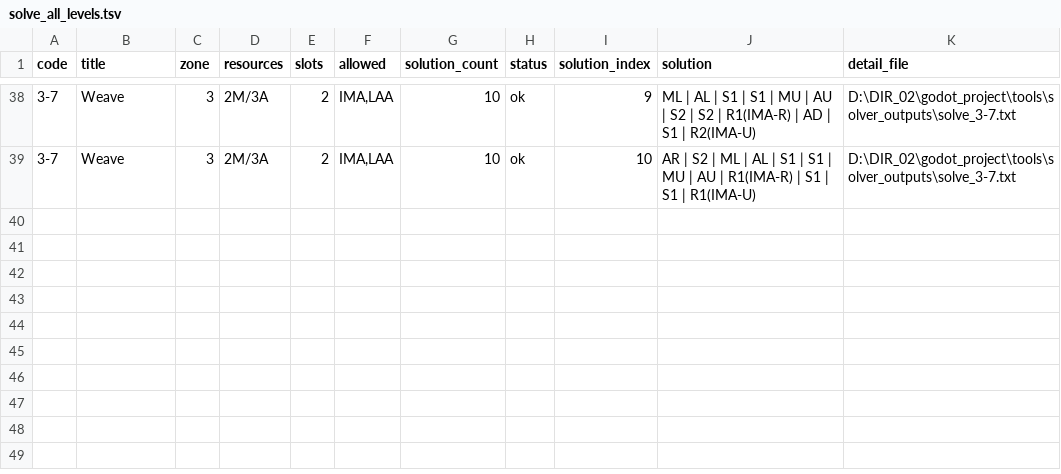
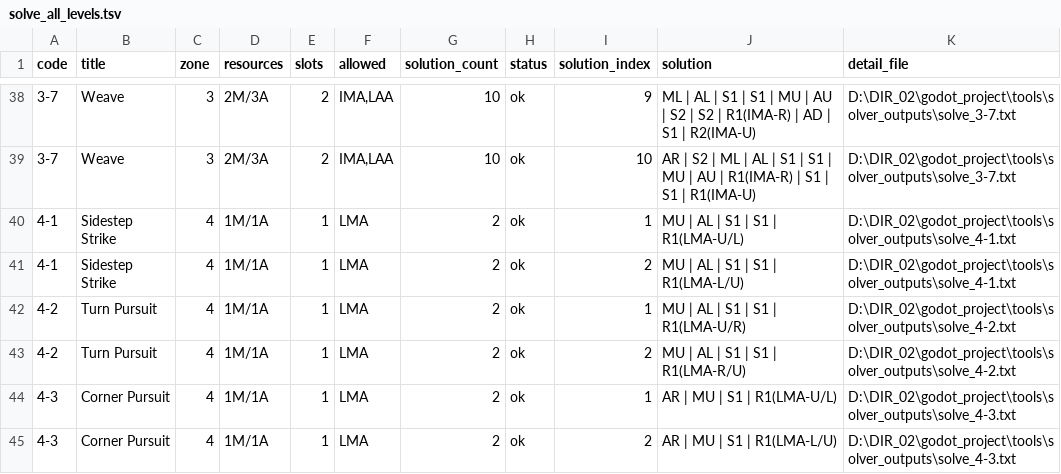
Before and after one commit to Periodev/DIR, a TSV file: godot_project/tools/solver_outputs/solve_all_levels.tsv, drawn as a sheet; only a part is shown, gaps mark what is left out; the diff names each change by its address in the sheet, - before the commit and + after, or states it on an @@ line.

Commit message:
Add zone 4 LMA pursuit levels

```diff
--- a/godot_project/tools/solver_outputs/solve_all_levels.tsv
+++ b/godot_project/tools/solver_outputs/solve_all_levels.tsv
+row 40: 4-1 | Sidestep Strike | 4 | 1M/1A | 1 | LMA | 2 | ok | 1 | MU | AL | S1 | S1 | R1(LMA-U/L) | D:\DIR_02\godot_project\tools\solver_outputs\solve_4-1.txt
+row 41: 4-1 | Sidestep Strike | 4 | 1M/1A | 1 | LMA | 2 | ok | 2 | MU | AL | S1 | S1 | R1(LMA-L/U) | D:\DIR_02\godot_project\tools\solver_outputs\solve_4-1.txt
+row 42: 4-2 | Turn Pursuit | 4 | 1M/1A | 1 | LMA | 2 | ok | 1 | MU | AL | S1 | S1 | R1(LMA-U/R) | D:\DIR_02\godot_project\tools\solver_outputs\solve_4-2.txt
+row 43: 4-2 | Turn Pursuit | 4 | 1M/1A | 1 | LMA | 2 | ok | 2 | MU | AL | S1 | S1 | R1(LMA-R/U) | D:\DIR_02\godot_project\tools\solver_outputs\solve_4-2.txt
+row 44: 4-3 | Corner Pursuit | 4 | 1M/1A | 1 | LMA | 2 | ok | 1 | AR | MU | S1 | R1(LMA-U/L) | D:\DIR_02\godot_project\tools\solver_outputs\solve_4-3.txt
+row 45: 4-3 | Corner Pursuit | 4 | 1M/1A | 1 | LMA | 2 | ok | 2 | AR | MU | S1 | R1(LMA-L/U) | D:\DIR_02\godot_project\tools\solver_outputs\solve_4-3.txt
```
Also changed, not shown: 8 other files.
